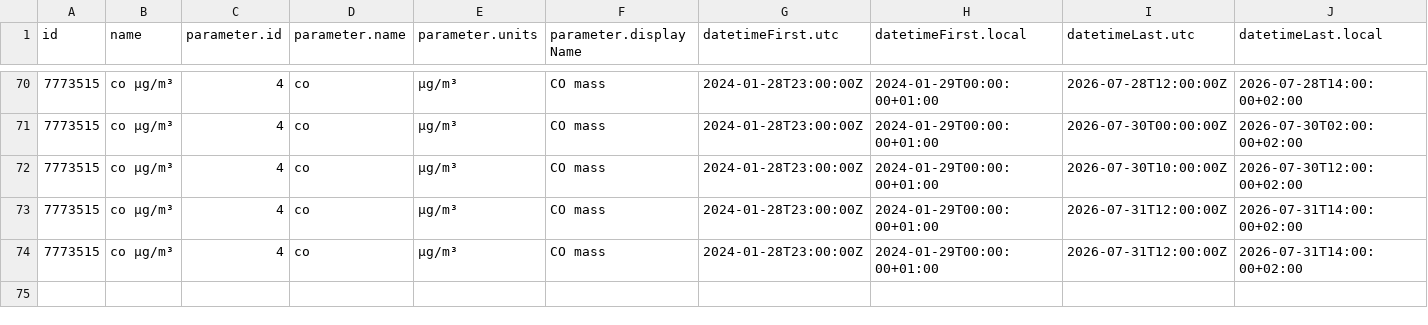
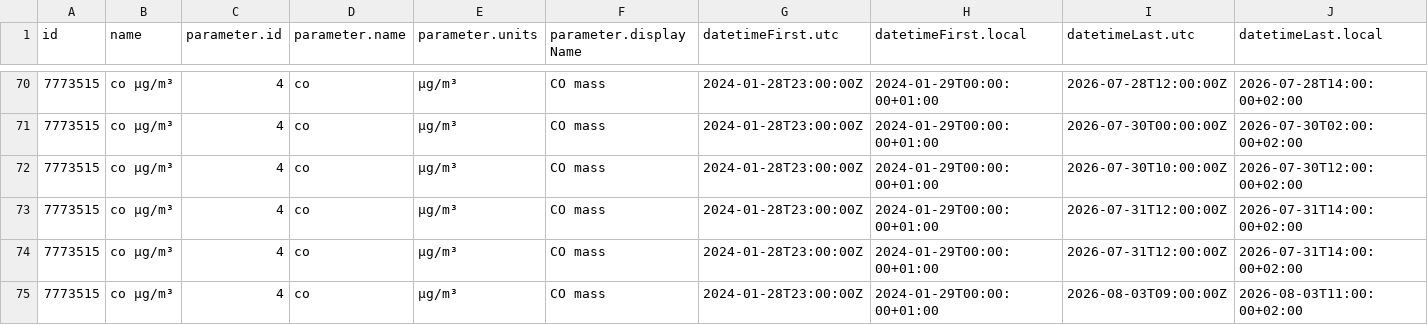
Before and after one commit to RangerOnyx/practica_08_airquality, a CSV file: data/air_data.csv, drawn as a sheet; only a part is shown, gaps mark what is left out; rows hold the shown columns only; the diff names each change by its address in the sheet, - before the commit and + after, or states it on an @@ line.

Commit message:
ghactions:UpdatedataMon Aug  3 10:52:08 UTC 2026

```diff
--- a/data/air_data.csv
+++ b/data/air_data.csv
+row 75: 7773515 | co µg/m³ | 4 | co | µg/m³ | CO mass | 2024-01-28T23:00:00Z | 2024-01-29T00:00:00+01:00 | 2026-08-03T09:00:00Z | 2026-08-03T11:00:00+02:00
```
